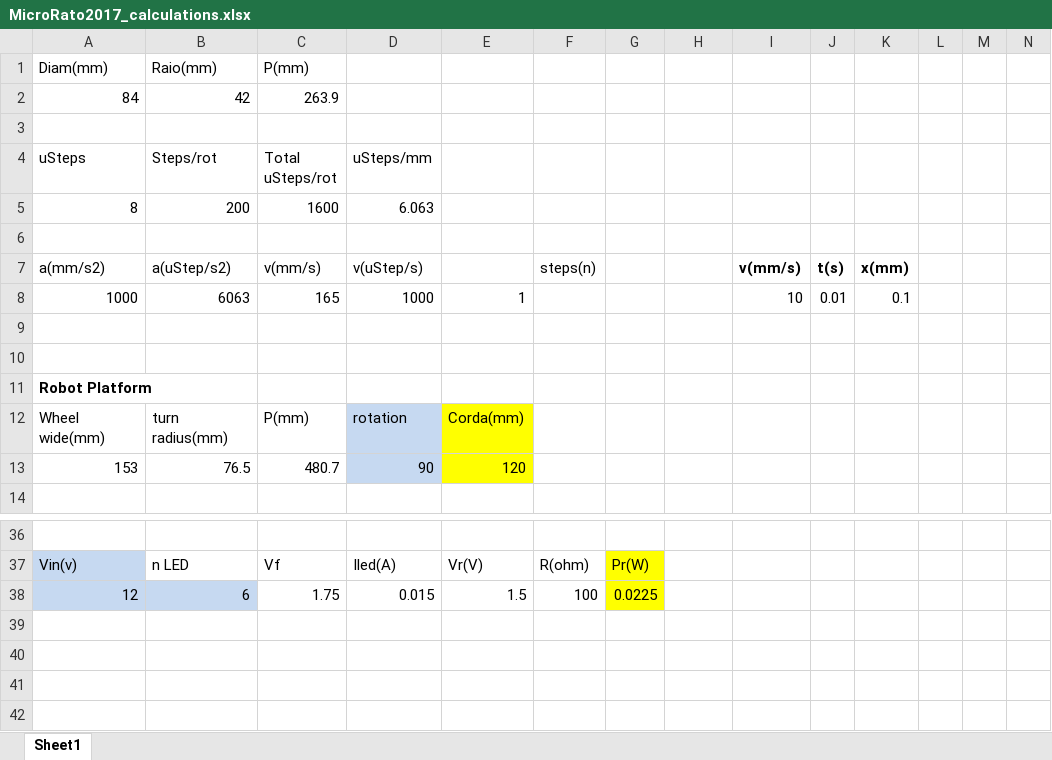
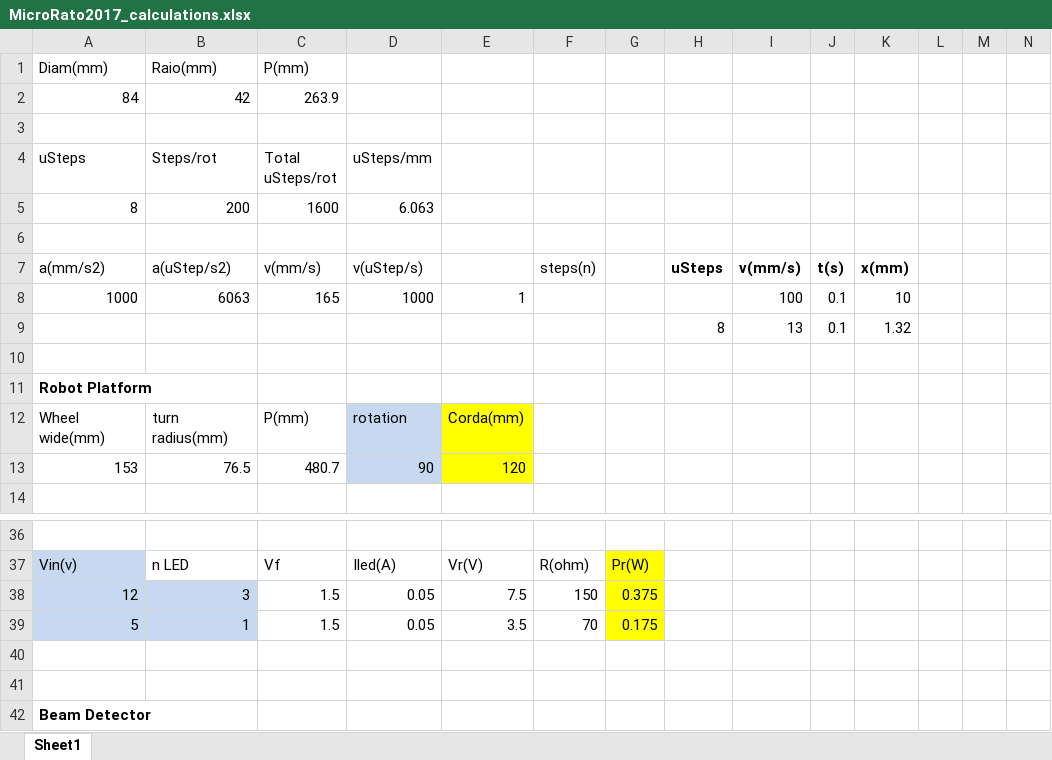
Before and after one commit to HardwareCity/hardwarecity_micromouse_2017, an Excel workbook: Arduino/Documentation/MicroRato2017_calculations.xlsx, sheet Sheet1, drawn as a sheet; only a part is shown, gaps mark what is left out; values as stored, in another font and other column widths than the file's, no borders; addresses are those after the commit; rows hold the shown columns only; the diff names each change by its address in the sheet, - before the commit and + after, or states it on an @@ line.

```diff
--- a/Arduino/Documentation/MicroRato2017_calculations.xlsx (sheet Sheet1)
+++ b/Arduino/Documentation/MicroRato2017_calculations.xlsx (sheet Sheet1)
-H7: (empty)
+H7: uSteps
-I8: 10
+I8: 100
-J8: 0.01
+J8: 0.1
-K8: 0.1
+K8: 10
-row 9: (empty)
+row 9:  |  |  |  |  |  |  | 8 | 13 | 0.1 | 1.32
+row 38: 12 | 3 | 1.5 | 0.05 | 7.5 | 150 | 0.375
+row 39: 5 | 1 | 1.5 | 0.05 | 3.5 | 70 | 0.175
-row 40: 12 | 6 | 1.75 | 0.015 | 1.5 | 100 | 0.0225
+row 40: (empty)
-A40:B40 fill: #C6D9F1
+A40:B40 fill: none
-G40 fill: #FFFF00
+G40 fill: none
+row 41: (empty)
+row 42: Beam Detector
```
Also changed, not shown: 1 other file.
